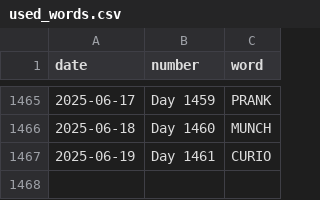
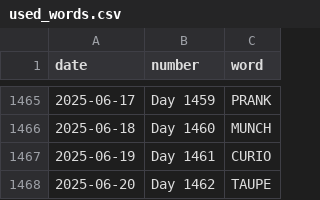
Before and after one commit to JacobLeeBrown/HackerRanks_Python, a CSV file: forfun/wordle/used_words.csv, drawn as a sheet; only a part is shown, gaps mark what is left out; the diff names each change by its address in the sheet, - before the commit and + after, or states it on an @@ line.

Commit message:
Another day, another Wordle

```diff
--- a/forfun/wordle/used_words.csv
+++ b/forfun/wordle/used_words.csv
+row 1468: 2025-06-20 | Day 1462 | TAUPE
```
Also changed, not shown: 2 other files.
